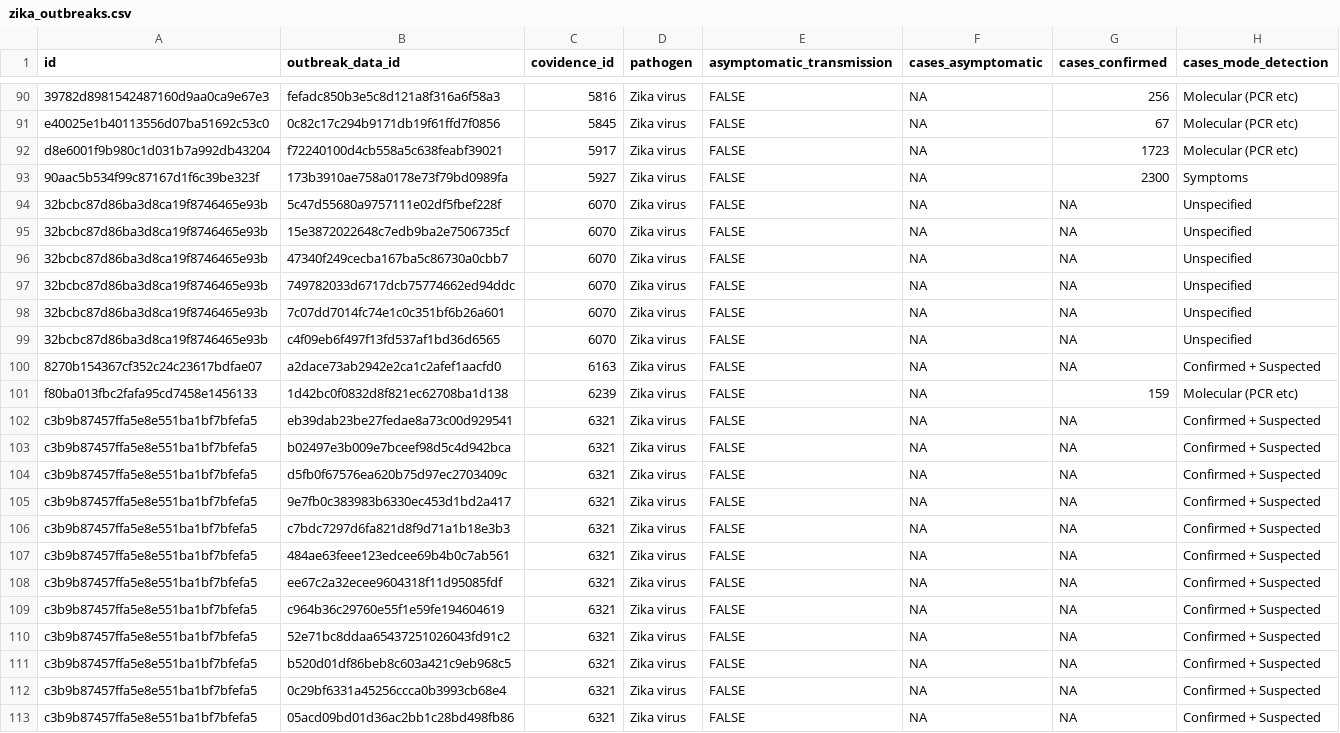
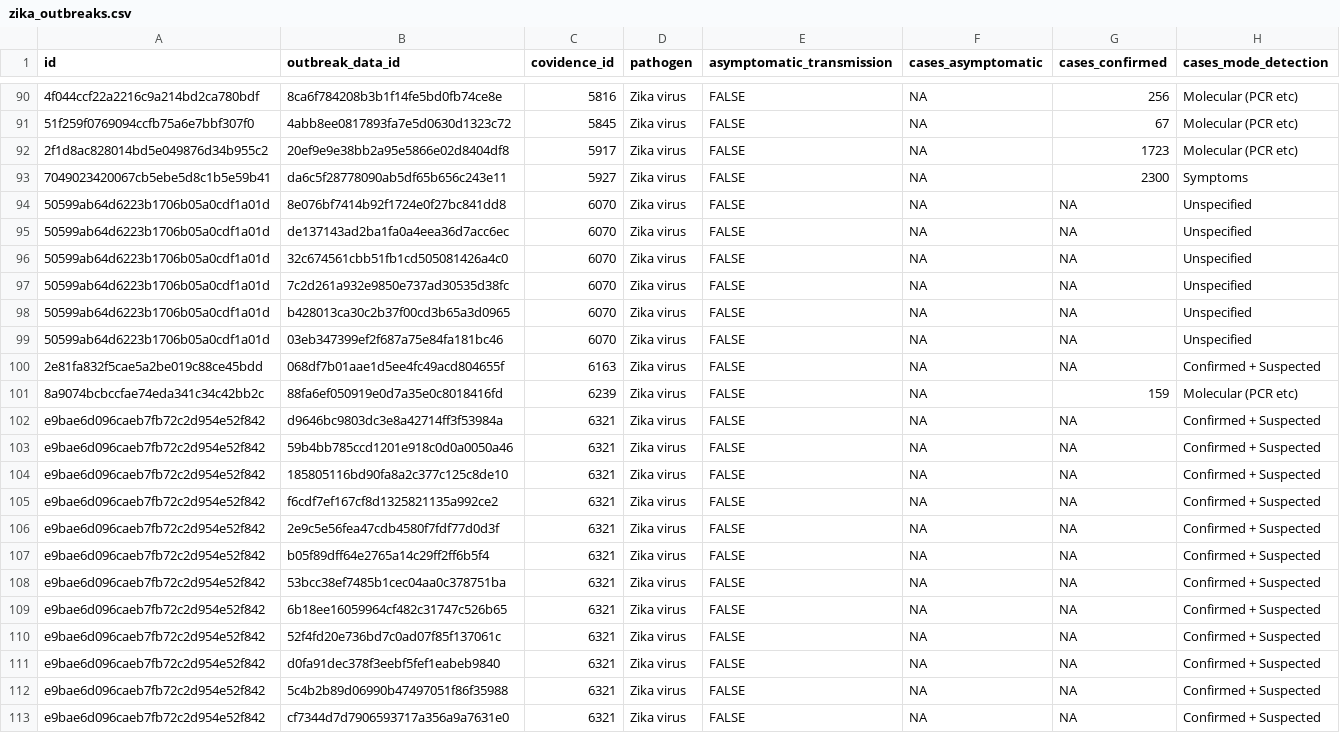
Before and after one commit to mrc-ide/epireview, a CSV file: inst/extdata/zika_outbreaks.csv, drawn as a sheet; only a part is shown, gaps mark what is left out; the diff covers the shown part only; the diff names each change by its address in the sheet, - before the commit and + after, or states it on an @@ line.

```diff
--- a/inst/extdata/zika_outbreaks.csv
+++ b/inst/extdata/zika_outbreaks.csv
-A90 (id): 39782d8981542487160d9aa0ca9e67e3
+A90 (id): 4f044ccf22a2216c9a214bd2ca780bdf
-B90 (outbreak_data_id): fefadc850b3e5c8d121a8f316a6f58a3
+B90 (outbreak_data_id): 8ca6f784208b3b1f14fe5bd0fb74ce8e
-A91 (id): e40025e1b40113556d07ba51692c53c0
+A91 (id): 51f259f0769094ccfb75a6e7bbf307f0
-B91 (outbreak_data_id): 0c82c17c294b9171db19f61ffd7f0856
+B91 (outbreak_data_id): 4abb8ee0817893fa7e5d0630d1323c72
-A92 (id): d8e6001f9b980c1d031b7a992db43204
+A92 (id): 2f1d8ac828014bd5e049876d34b955c2
-B92 (outbreak_data_id): f72240100d4cb558a5c638feabf39021
+B92 (outbreak_data_id): 20ef9e9e38bb2a95e5866e02d8404df8
-A93 (id): 90aac5b534f99c87167d1f6c39be323f
+A93 (id): 7049023420067cb5ebe5d8c1b5e59b41
-B93 (outbreak_data_id): 173b3910ae758a0178e73f79bd0989fa
+B93 (outbreak_data_id): da6c5f28778090ab5df65b656c243e11
-A94:A99 (id): 32bcbc87d86ba3d8ca19f8746465e93b
+A94:A99 (id): 50599ab64d6223b1706b05a0cdf1a01d
-B94 (outbreak_data_id): 5c47d55680a9757111e02df5fbef228f
+B94 (outbreak_data_id): 8e076bf7414b92f1724e0f27bc841dd8
-B95 (outbreak_data_id): 15e3872022648c7edb9ba2e7506735cf
+B95 (outbreak_data_id): de137143ad2ba1fa0a4eea36d7acc6ec
-B96 (outbreak_data_id): 47340f249cecba167ba5c86730a0cbb7
+B96 (outbreak_data_id): 32c674561cbb51fb1cd505081426a4c0
-B97 (outbreak_data_id): 749782033d6717dcb75774662ed94ddc
+B97 (outbreak_data_id): 7c2d261a932e9850e737ad30535d38fc
-B98 (outbreak_data_id): 7c07dd7014fc74e1c0c351bf6b26a601
+B98 (outbreak_data_id): b428013ca30c2b37f00cd3b65a3d0965
-B99 (outbreak_data_id): c4f09eb6f497f13fd537af1bd36d6565
+B99 (outbreak_data_id): 03eb347399ef2f687a75e84fa181bc46
-A100 (id): 8270b154367cf352c24c23617bdfae07
+A100 (id): 2e81fa832f5cae5a2be019c88ce45bdd
-B100 (outbreak_data_id): a2dace73ab2942e2ca1c2afef1aacfd0
+B100 (outbreak_data_id): 068df7b01aae1d5ee4fc49acd804655f
-A101 (id): f80ba013fbc2fafa95cd7458e1456133
+A101 (id): 8a9074bcbccfae74eda341c34c42bb2c
-B101 (outbreak_data_id): 1d42bc0f0832d8f821ec62708ba1d138
+B101 (outbreak_data_id): 88fa6ef050919e0d7a35e0c8018416fd
-A102:A113 (id): c3b9b87457ffa5e8e551ba1bf7bfefa5
+A102:A113 (id): e9bae6d096caeb7fb72c2d954e52f842
-B102 (outbreak_data_id): eb39dab23be27fedae8a73c00d929541
+B102 (outbreak_data_id): d9646bc9803dc3e8a42714ff3f53984a
-B103 (outbreak_data_id): b02497e3b009e7bceef98d5c4d942bca
+B103 (outbreak_data_id): 59b4bb785ccd1201e918c0d0a0050a46
-B104 (outbreak_data_id): d5fb0f67576ea620b75d97ec2703409c
+B104 (outbreak_data_id): 185805116bd90fa8a2c377c125c8de10
-B105 (outbreak_data_id): 9e7fb0c383983b6330ec453d1bd2a417
+B105 (outbreak_data_id): f6cdf7ef167cf8d1325821135a992ce2
-B106 (outbreak_data_id): c7bdc7297d6fa821d8f9d71a1b18e3b3
+B106 (outbreak_data_id): 2e9c5e56fea47cdb4580f7fdf77d0d3f
-B107 (outbreak_data_id): 484ae63feee123edcee69b4b0c7ab561
+B107 (outbreak_data_id): b05f89dff64e2765a14c29ff2ff6b5f4
-B108 (outbreak_data_id): ee67c2a32ecee9604318f11d95085fdf
+B108 (outbreak_data_id): 53bcc38ef7485b1cec04aa0c378751ba
-B109 (outbreak_data_id): c964b36c29760e55f1e59fe194604619
+B109 (outbreak_data_id): 6b18ee16059964cf482c31747c526b65
-B110 (outbreak_data_id): 52e71bc8ddaa65437251026043fd91c2
+B110 (outbreak_data_id): 52f4fd20e736bd7c0ad07f85f137061c
-B111 (outbreak_data_id): b520d01df86beb8c603a421c9eb968c5
+B111 (outbreak_data_id): d0fa91dec378f3eebf5fef1eabeb9840
-B112 (outbreak_data_id): 0c29bf6331a45256ccca0b3993cb68e4
+B112 (outbreak_data_id): 5c4b2b89d06990b47497051f86f35988
-B113 (outbreak_data_id): 05acd09bd01d36ac2bb1c28bd498fb86
+B113 (outbreak_data_id): cf7344d7d7906593717a356a9a7631e0
```
Also changed, not shown: 144 edited cells elsewhere in this file, inst/extdata/zika_articles.csv, inst/extdata/zika_models.csv, 1 other file.
